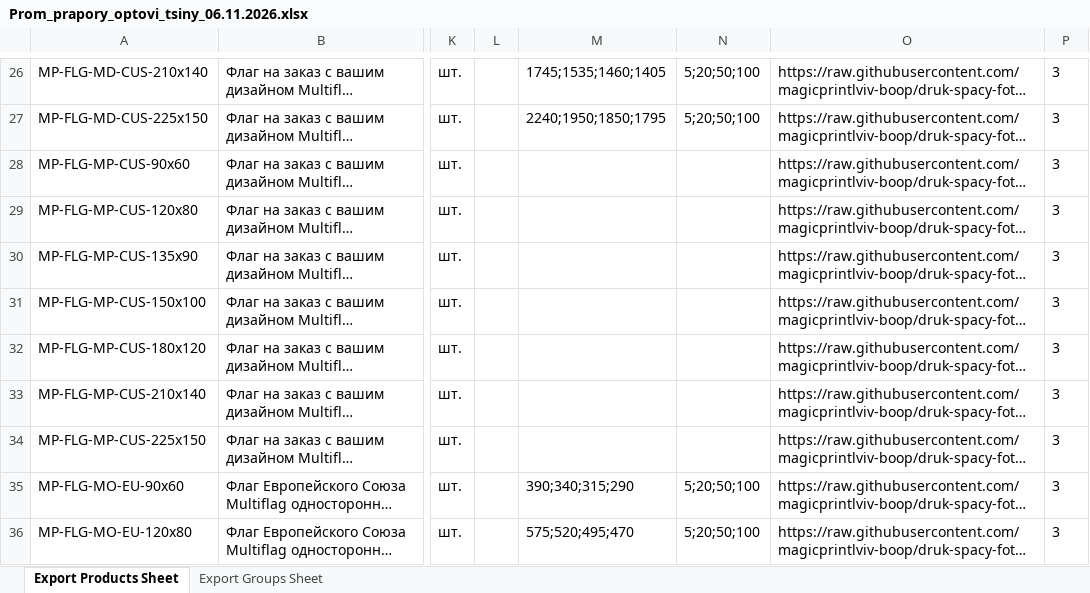
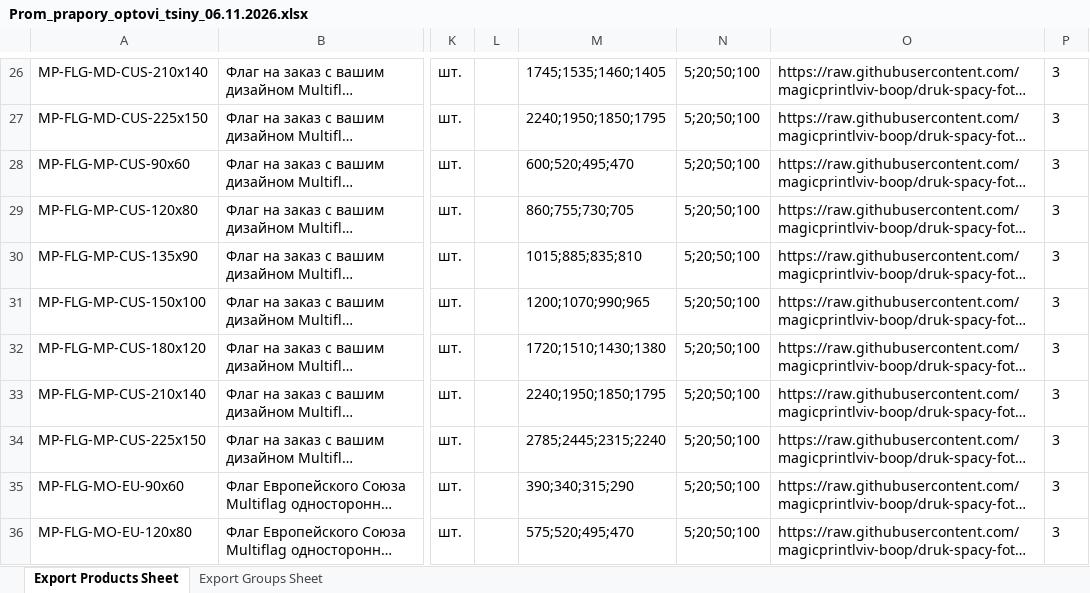
Before and after one commit to magicprintlviv-boop/druk-spacy-foto, an Excel workbook: faily/Prom_prapory_optovi_tsiny_06.11.2026.xlsx, sheet Export Products Sheet, drawn as a sheet; only a part is shown, gaps mark what is left out; long unchanged cells end in …; values as stored, in another font and other column widths than the file's, no borders; the diff names each change by its address in the sheet, - before the commit and + after, or states it on an @@ line.

```diff
--- a/faily/Prom_prapory_optovi_tsiny_06.11.2026.xlsx (sheet Export Products Sheet)
+++ b/faily/Prom_prapory_optovi_tsiny_06.11.2026.xlsx (sheet Export Products Sheet)
-M28: (empty)
+M28: 600;520;495;470
-N28:N34: (empty)
+N28:N34: 5;20;50;100
-M29: (empty)
+M29: 860;755;730;705
-M30: (empty)
+M30: 1015;885;835;810
-M31: (empty)
+M31: 1200;1070;990;965
-M32: (empty)
+M32: 1720;1510;1430;1380
-M33: (empty)
+M33: 2240;1950;1850;1795
-M34: (empty)
+M34: 2785;2445;2315;2240
```
